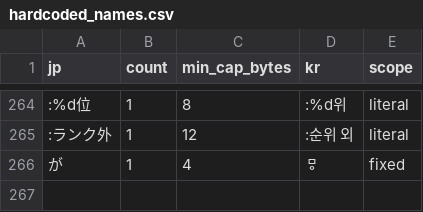
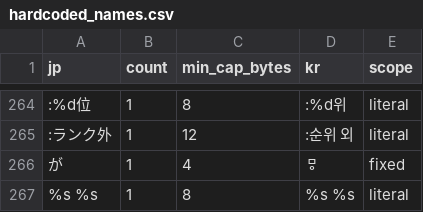
Before and after one commit to bulzipke/mhf-ko-localization, a CSV file: 번역중/hardcoded_names.csv, drawn as a sheet; only a part is shown, gaps mark what is left out; the diff names each change by its address in the sheet, - before the commit and + after, or states it on an @@ line.

Commit message:
전각공백 수정

```diff
--- a/번역중/hardcoded_names.csv
+++ b/번역중/hardcoded_names.csv
+row 267: %s %s | 1 | 8 | %s %s | literal
```
